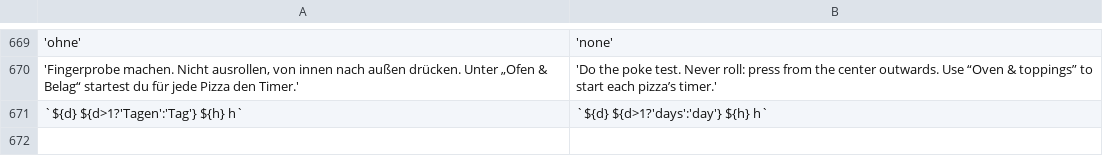
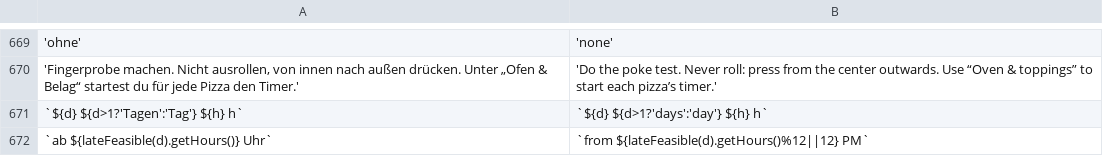
Before and after one commit to etw16/tempasto-android, a TSV file: tools/i18n/en_lit.tsv, drawn as a sheet; only a part is shown, gaps mark what is left out; the diff names each change by its address in the sheet, - before the commit and + after, or states it on an @@ line.

```diff
--- a/tools/i18n/en_lit.tsv
+++ b/tools/i18n/en_lit.tsv
+row 672: `ab ${lateFeasible(d).getHours()} Uhr` | `from ${lateFeasible(d).getHours()%12||12} PM`
```
Also changed, not shown: 2 other files.
